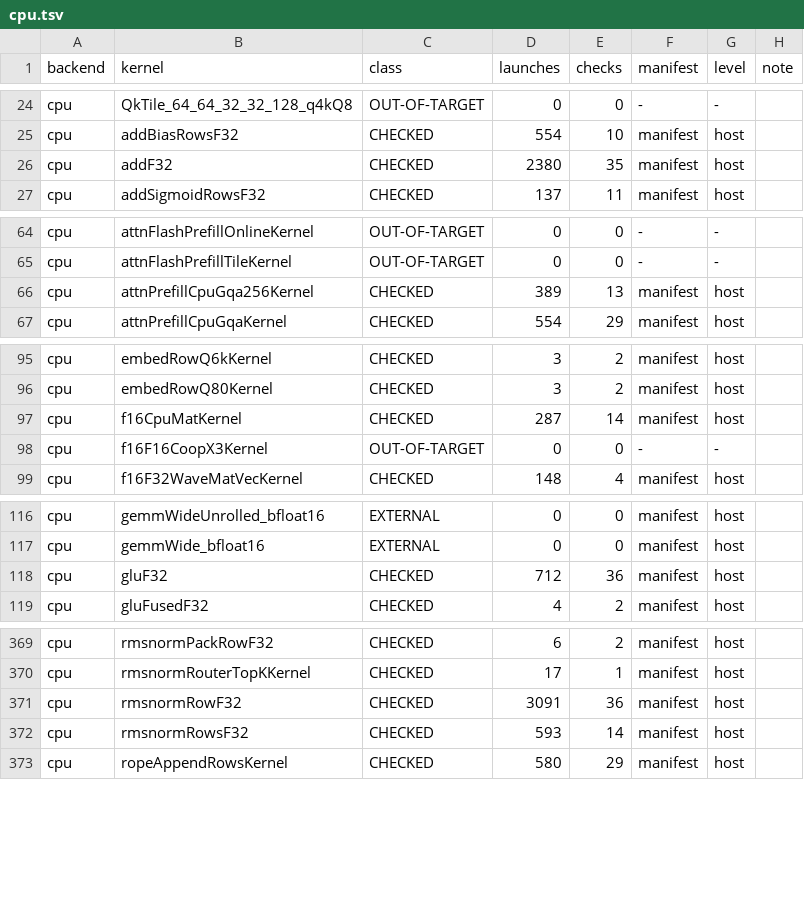
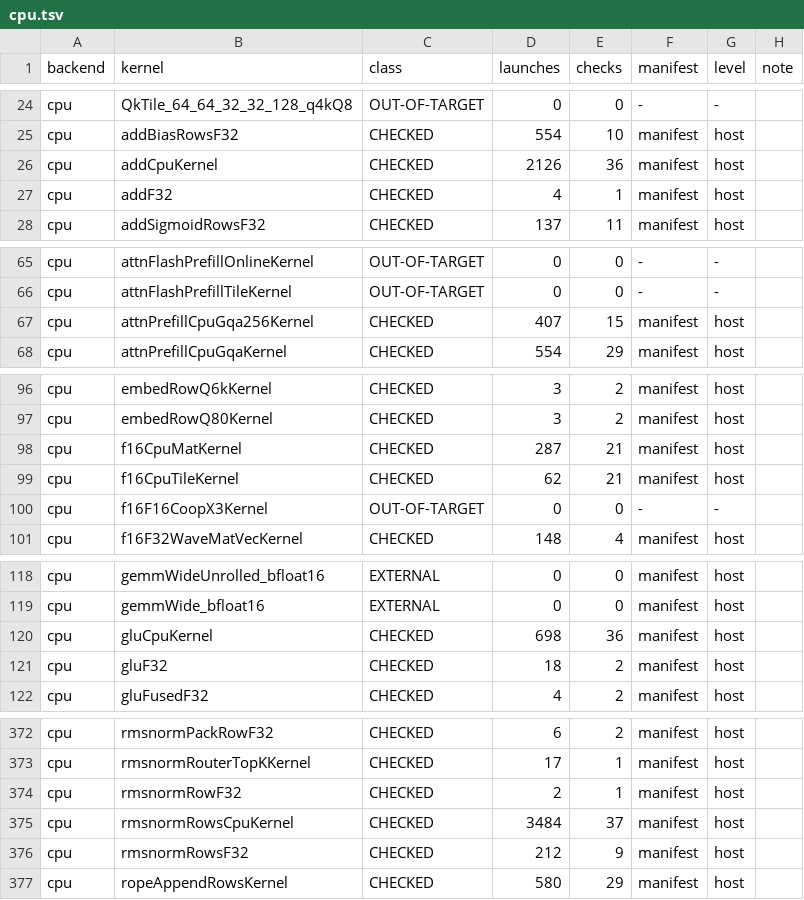
Before and after one commit to jklappenbach/cajeta-llm, a TSV file: census/cpu.tsv, drawn as a sheet; only a part is shown, gaps mark what is left out; the diff covers the shown part only.

```diff
--- a/census/cpu.tsv
+++ b/census/cpu.tsv
@@ -25,3 +25,4 @@ cpu	QkTile_64_64_32_32_128_q4kQ8	OUT-OF-TARGET	0	0	-	-
 cpu	addBiasRowsF32	CHECKED	554	10	manifest	host	
-cpu	addF32	CHECKED	2380	35	manifest	host	
+cpu	addCpuKernel	CHECKED	2126	36	manifest	host	
+cpu	addF32	CHECKED	4	1	manifest	host	
 cpu	addSigmoidRowsF32	CHECKED	137	11	manifest	host	
@@ -65,3 +66,3 @@ cpu	attnFlashPrefillOnlineKernel	OUT-OF-TARGET	0	0	-	-
 cpu	attnFlashPrefillTileKernel	OUT-OF-TARGET	0	0	-	-	
-cpu	attnPrefillCpuGqa256Kernel	CHECKED	389	13	manifest	host	
+cpu	attnPrefillCpuGqa256Kernel	CHECKED	407	15	manifest	host	
 cpu	attnPrefillCpuGqaKernel	CHECKED	554	29	manifest	host	
@@ -96,3 +97,4 @@ cpu	embedRowQ6kKernel	CHECKED	3	2	manifest	host
 cpu	embedRowQ80Kernel	CHECKED	3	2	manifest	host	
-cpu	f16CpuMatKernel	CHECKED	287	14	manifest	host	
+cpu	f16CpuMatKernel	CHECKED	287	21	manifest	host	
+cpu	f16CpuTileKernel	CHECKED	62	21	manifest	host	
 cpu	f16F16CoopX3Kernel	OUT-OF-TARGET	0	0	-	-	
@@ -117,3 +119,4 @@ cpu	gemmWideUnrolled_bfloat16	EXTERNAL	0	0	manifest	host
 cpu	gemmWide_bfloat16	EXTERNAL	0	0	manifest	host	
-cpu	gluF32	CHECKED	712	36	manifest	host	
+cpu	gluCpuKernel	CHECKED	698	36	manifest	host	
+cpu	gluF32	CHECKED	18	2	manifest	host	
 cpu	gluFusedF32	CHECKED	4	2	manifest	host	
@@ -370,4 +373,5 @@ cpu	rmsnormPackRowF32	CHECKED	6	2	manifest	host
 cpu	rmsnormRouterTopKKernel	CHECKED	17	1	manifest	host	
-cpu	rmsnormRowF32	CHECKED	3091	36	manifest	host	
-cpu	rmsnormRowsF32	CHECKED	593	14	manifest	host	
+cpu	rmsnormRowF32	CHECKED	2	1	manifest	host	
+cpu	rmsnormRowsCpuKernel	CHECKED	3484	37	manifest	host	
+cpu	rmsnormRowsF32	CHECKED	212	9	manifest	host	
 cpu	ropeAppendRowsKernel	CHECKED	580	29	manifest	host	
```
Also changed, not shown: 6 edited cells elsewhere in this file, census/amdgpu.tsv, census/oracle-map.tsv, 11 other files.
